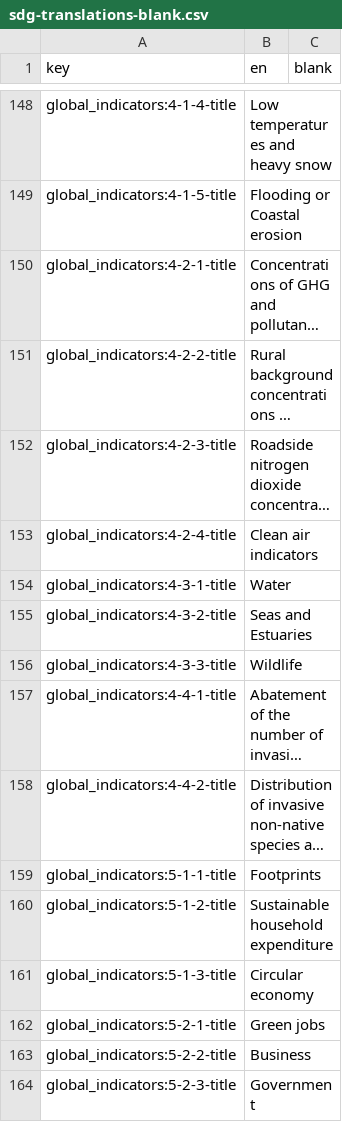
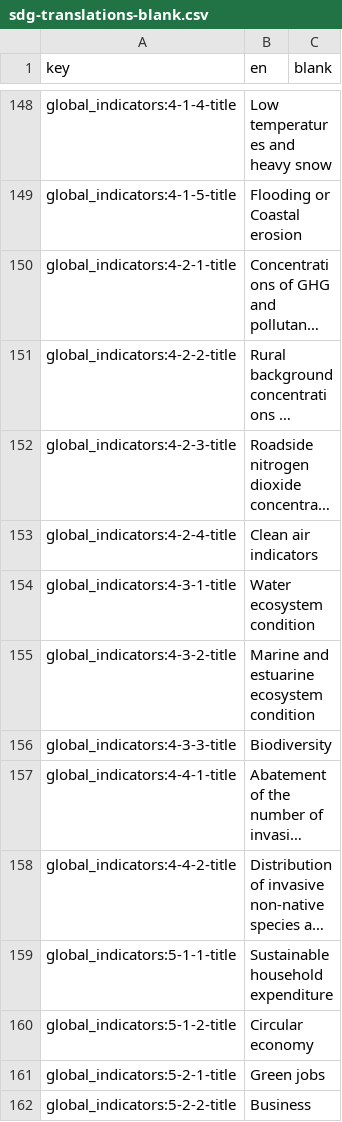
Before and after one commit to Norric1Admin/open-climate-translations, a CSV file: sdg-translations-blank.csv, drawn as a sheet; only a part is shown, gaps mark what is left out; the shorter side is filled out with more unchanged rows; long unchanged cells end in …; removed rows and columns are numbered as before the commit, all else as after; the diff covers the shown part only; the diff names each change by its address in the sheet, - before the commit and + after, or states it on an @@ line.

```diff
--- a/sdg-translations-blank.csv
+++ b/sdg-translations-blank.csv
-B154 (en): Water
+B154 (en): Water ecosystem condition
-B155 (en): Seas and Estuaries
+B155 (en): Marine and estuarine ecosystem condition
-B156 (en): Wildlife
+B156 (en): Biodiversity
-B159 (en): Footprints
+B159 (en): Sustainable household expenditure
-B160 (en): Sustainable household expenditure
+B160 (en): Circular economy
-row 161: global_indicators:5-1-3-title | Circular economy
```
Also changed, not shown: 13 added rows, 10 removed rows and 28 edited cells elsewhere in this file, sdg-translations-ar.csv, sdg-translations-de.csv, 7 other files.
